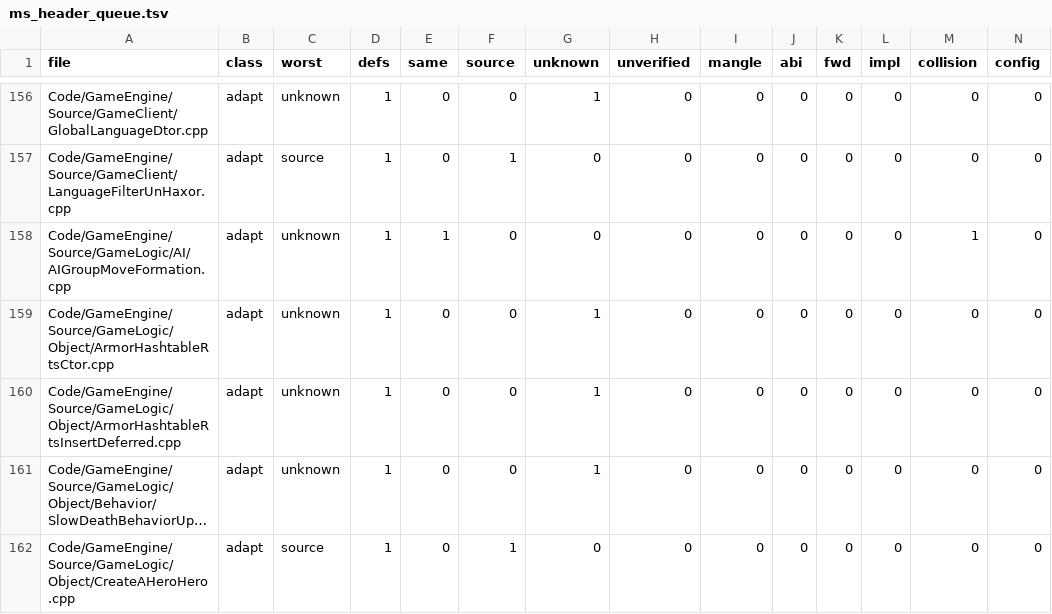
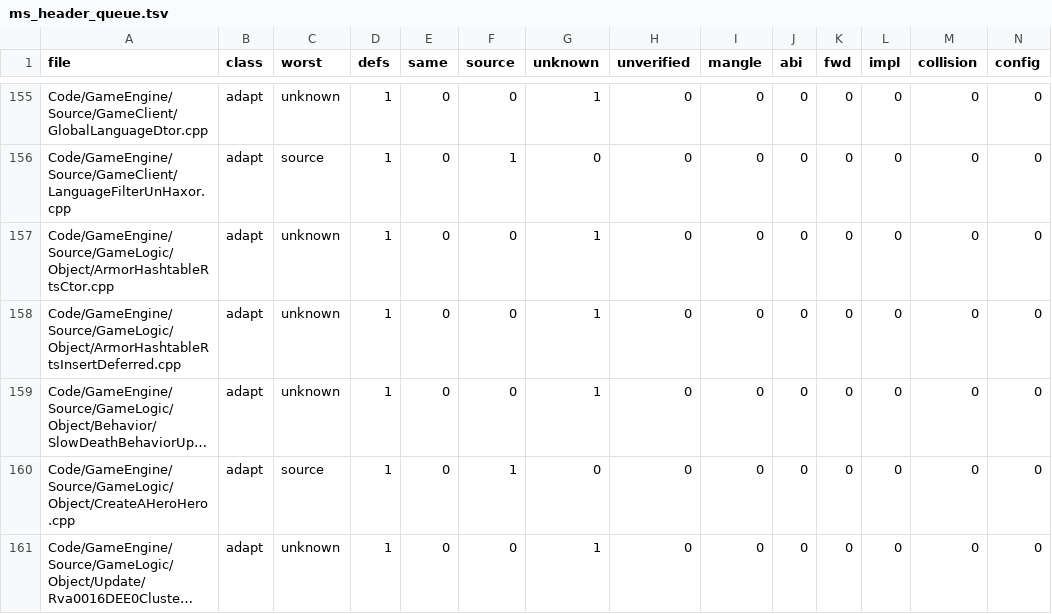
Before and after one commit to McMickey93/Open-BFME-2, a TSV file: reverse/ms_header_queue.tsv, drawn as a sheet; only a part is shown, gaps mark what is left out; the shorter side is filled out with more unchanged rows; long unchanged cells end in …; rows hold the shown columns only; the diff covers the shown part only; the diff names each change by its address in the sheet, - before the commit and + after, or states it on an @@ line.

Commit message:
Adapt 6 units to the Microsoft headers

```diff
--- a/reverse/ms_header_queue.tsv
+++ b/reverse/ms_header_queue.tsv
-row 158: Code/GameEngine/Source/GameLogic/AI/AIGroupMoveFormation.cpp | adapt | unknown | 1 | 1 | 0 | 0 | 0 | 0 | 0 | 0 | 0 | 1 | 0
```
Also changed, not shown: 5 removed rows elsewhere in this file, 6 other files.
